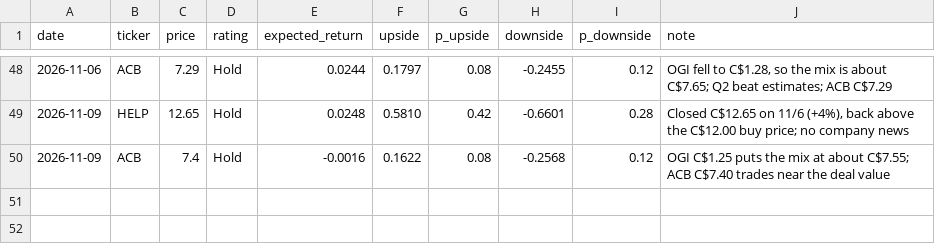
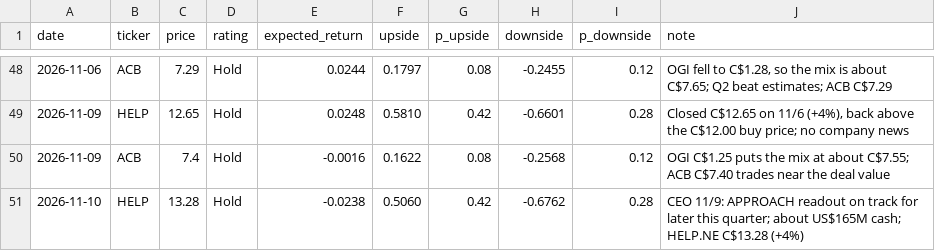
Before and after one commit to noahp179/financial-reports, a CSV file: reports/pre-catalyst/estimates_log.csv, drawn as a sheet; only a part is shown, gaps mark what is left out.

```diff
--- a/reports/pre-catalyst/estimates_log.csv
+++ b/reports/pre-catalyst/estimates_log.csv
@@ -50 +50,2 @@ date,ticker,price,rating,expected_return,upside,p_upside,downside,p_downside,not
 2026-11-09,ACB,7.4,Hold,-0.0016,0.1622,0.08,-0.2568,0.12,OGI C$1.25 puts the mix at about C$7.55; ACB C$7.40 trades near the deal value
+2026-11-10,HELP,13.28,Hold,-0.0238,0.5060,0.42,-0.6762,0.28,CEO 11/9: APPROACH readout on track for later this quarter; about US$165M cash; HELP.NE C$13.28 (+4%)
```
Also changed, not shown: reports/pre-catalyst/news_log.csv, 3 other files.
